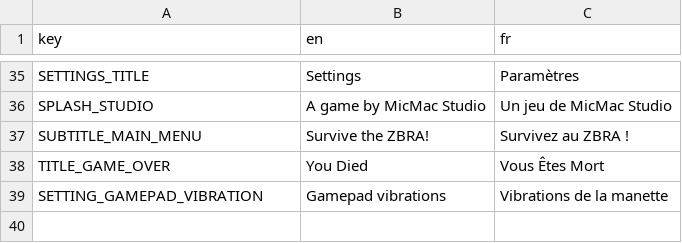
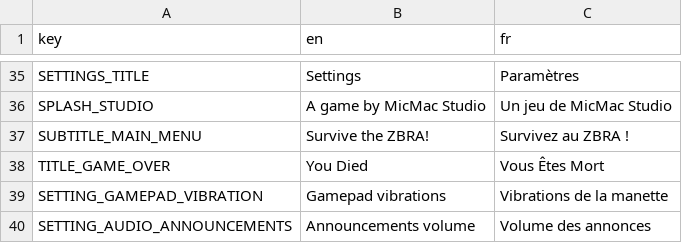
Before and after one commit to MicCode/zbra-survivors, a CSV file: assets/locales/locales.csv, drawn as a sheet; only a part is shown, gaps mark what is left out; the diff names each change by its address in the sheet, - before the commit and + after, or states it on an @@ line.

Commit message:
fix(sound): made announcements independent from SFX + added a dedicated volume setting

```diff
--- a/assets/locales/locales.csv
+++ b/assets/locales/locales.csv
+row 40: SETTING_AUDIO_ANNOUNCEMENTS | Announcements volume | Volume des annonces
```
Also changed, not shown: 8 other files.
